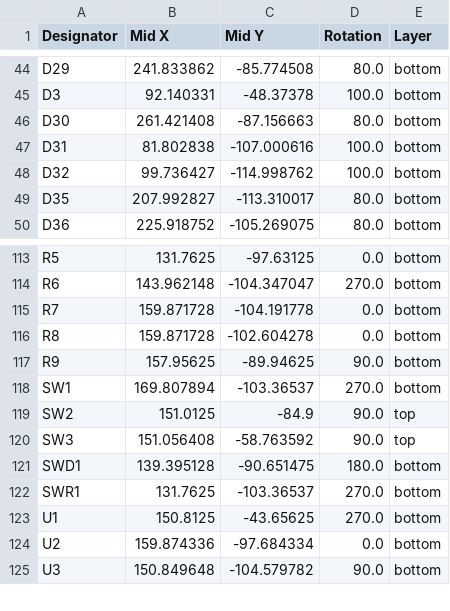
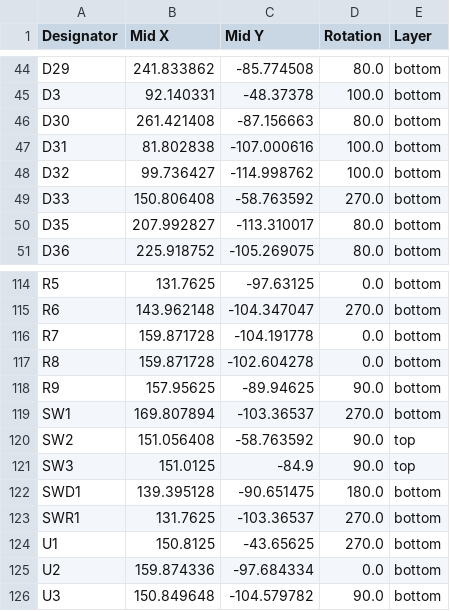
Before and after one commit to zackforbing/Le-Chisoffre, a CSV file: Project/Production/positions.csv, drawn as a sheet; only a part is shown, gaps mark what is left out.

```diff
--- a/Project/Production/positions.csv
+++ b/Project/Production/positions.csv
@@ -48,2 +48,3 @@ D31,81.802838,-107.000616,100.0,bottom
 D32,99.736427,-114.998762,100.0,bottom
+D33,150.806408,-58.763592,270.0,bottom
 D35,207.992827,-113.310017,80.0,bottom
@@ -118,4 +119,4 @@ R9,157.95625,-89.94625,90.0,bottom
 SW1,169.807894,-103.36537,270.0,bottom
-SW2,151.0125,-84.9,90.0,top
-SW3,151.056408,-58.763592,90.0,top
+SW2,151.056408,-58.763592,90.0,top
+SW3,151.0125,-84.9,90.0,top
 SWD1,139.395128,-90.651475,180.0,bottom
```
Also changed, not shown: Project/Production/bom.csv, Project/Production/designators.csv, 23 other files.
